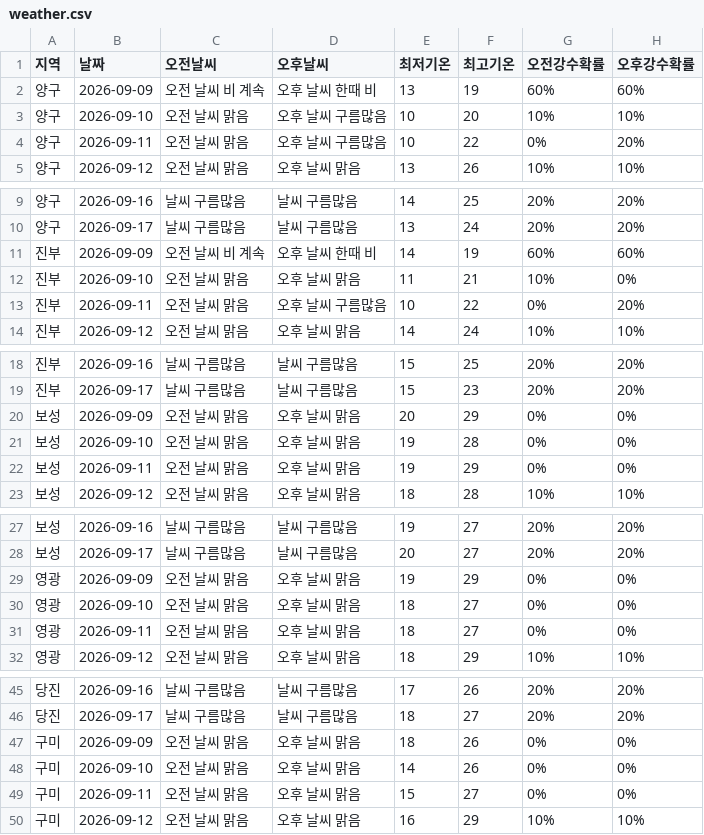
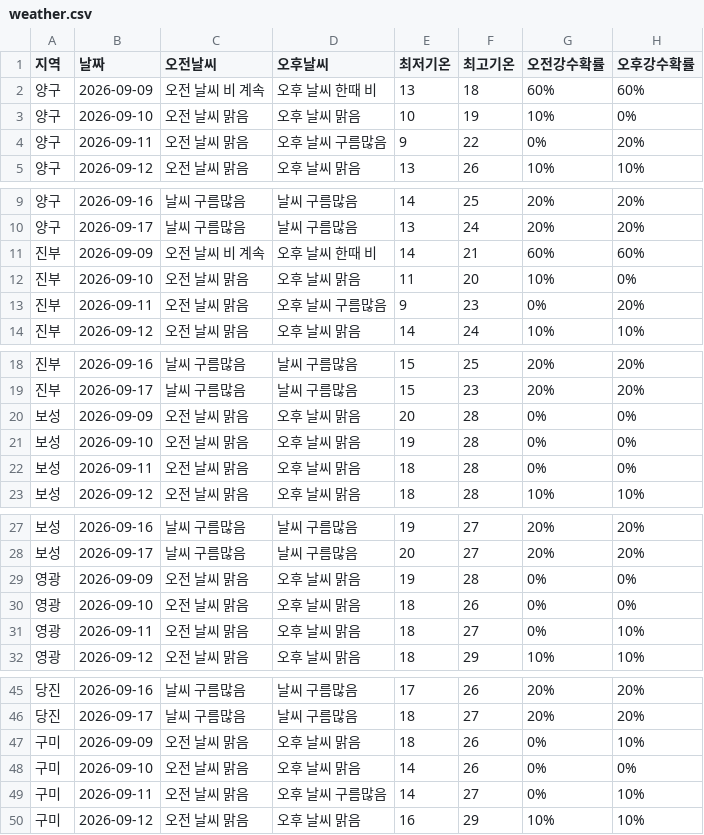
Before and after one commit to wngml7055/potato-times, a CSV file: data/weather.csv, drawn as a sheet; only a part is shown, gaps mark what is left out; the diff covers the shown part only.

```diff
--- a/data/weather.csv
+++ b/data/weather.csv
@@ -1,5 +1,5 @@
 지역,날짜,오전날씨,오후날씨,최저기온,최고기온,오전강수확률,오후강수확률
-양구,2026-09-09,오전 날씨 비 계속,오후 날씨 한때 비,13,19,60%,60%
-양구,2026-09-10,오전 날씨 맑음,오후 날씨 구름많음,10,20,10%,10%
-양구,2026-09-11,오전 날씨 맑음,오후 날씨 구름많음,10,22,0%,20%
+양구,2026-09-09,오전 날씨 비 계속,오후 날씨 한때 비,13,18,60%,60%
+양구,2026-09-10,오전 날씨 맑음,오후 날씨 맑음,10,19,10%,0%
+양구,2026-09-11,오전 날씨 맑음,오후 날씨 구름많음,9,22,0%,20%
 양구,2026-09-12,오전 날씨 맑음,오후 날씨 맑음,13,26,10%,10%
@@ -10,5 +10,5 @@
 양구,2026-09-17,날씨 구름많음,날씨 구름많음,13,24,20%,20%
-진부,2026-09-09,오전 날씨 비 계속,오후 날씨 한때 비,14,19,60%,60%
-진부,2026-09-10,오전 날씨 맑음,오후 날씨 맑음,11,21,10%,0%
-진부,2026-09-11,오전 날씨 맑음,오후 날씨 구름많음,10,22,0%,20%
+진부,2026-09-09,오전 날씨 비 계속,오후 날씨 한때 비,14,21,60%,60%
+진부,2026-09-10,오전 날씨 맑음,오후 날씨 맑음,11,20,10%,0%
+진부,2026-09-11,오전 날씨 맑음,오후 날씨 구름많음,9,23,0%,20%
 진부,2026-09-12,오전 날씨 맑음,오후 날씨 맑음,14,24,10%,10%
@@ -19,5 +19,5 @@
 진부,2026-09-17,날씨 구름많음,날씨 구름많음,15,23,20%,20%
-보성,2026-09-09,오전 날씨 맑음,오후 날씨 맑음,20,29,0%,0%
+보성,2026-09-09,오전 날씨 맑음,오후 날씨 맑음,20,28,0%,0%
 보성,2026-09-10,오전 날씨 맑음,오후 날씨 맑음,19,28,0%,0%
-보성,2026-09-11,오전 날씨 맑음,오후 날씨 맑음,19,29,0%,0%
+보성,2026-09-11,오전 날씨 맑음,오후 날씨 맑음,18,28,0%,0%
 보성,2026-09-12,오전 날씨 맑음,오후 날씨 맑음,18,28,10%,10%
@@ -28,5 +28,5 @@
 보성,2026-09-17,날씨 구름많음,날씨 구름많음,20,27,20%,20%
-영광,2026-09-09,오전 날씨 맑음,오후 날씨 맑음,19,29,0%,0%
-영광,2026-09-10,오전 날씨 맑음,오후 날씨 맑음,18,27,0%,0%
-영광,2026-09-11,오전 날씨 맑음,오후 날씨 맑음,18,27,0%,0%
+영광,2026-09-09,오전 날씨 맑음,오후 날씨 맑음,19,28,0%,0%
+영광,2026-09-10,오전 날씨 맑음,오후 날씨 맑음,18,26,0%,0%
+영광,2026-09-11,오전 날씨 맑음,오후 날씨 맑음,18,27,0%,10%
 영광,2026-09-12,오전 날씨 맑음,오후 날씨 맑음,18,29,10%,10%
@@ -46,5 +46,5 @@
 당진,2026-09-17,날씨 구름많음,날씨 구름많음,18,27,20%,20%
-구미,2026-09-09,오전 날씨 맑음,오후 날씨 맑음,18,26,0%,0%
+구미,2026-09-09,오전 날씨 맑음,오후 날씨 맑음,18,26,0%,10%
 구미,2026-09-10,오전 날씨 맑음,오후 날씨 맑음,14,26,0%,0%
-구미,2026-09-11,오전 날씨 맑음,오후 날씨 맑음,15,27,0%,0%
+구미,2026-09-11,오전 날씨 맑음,오후 날씨 구름많음,14,27,0%,10%
 구미,2026-09-12,오전 날씨 맑음,오후 날씨 맑음,16,29,10%,10%
```
Also changed, not shown: 1 edited cell elsewhere in this file.
